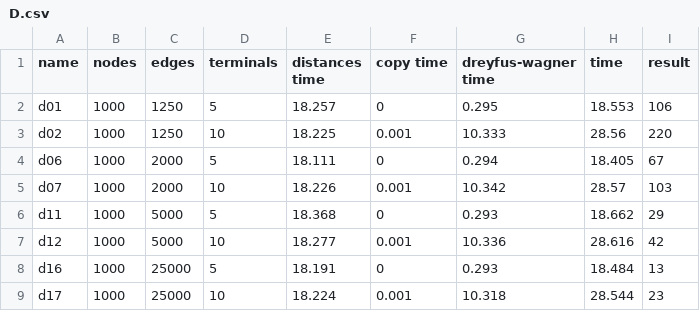
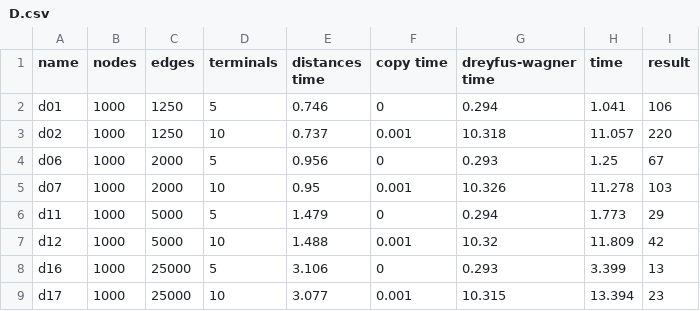
Before and after one commit to Qovaros/Steiner-Tree, a CSV file: results/cpu_results/D.csv, drawn as a sheet.

```diff
--- a/results/cpu_results/D.csv
+++ b/results/cpu_results/D.csv
@@ -1,9 +1,9 @@
 name,nodes,edges,terminals,distances time, copy time, dreyfus-wagner time,time,result
-d01,1000,1250,5,18.257,0,0.295,18.553,106
-d02,1000,1250,10,18.225,0.001,10.333,28.56,220
-d06,1000,2000,5,18.111,0,0.294,18.405,67
-d07,1000,2000,10,18.226,0.001,10.342,28.57,103
-d11,1000,5000,5,18.368,0,0.293,18.662,29
-d12,1000,5000,10,18.277,0.001,10.336,28.616,42
-d16,1000,25000,5,18.191,0,0.293,18.484,13
-d17,1000,25000,10,18.224,0.001,10.318,28.544,23
+d01,1000,1250,5,0.746,0,0.294,1.041,106
+d02,1000,1250,10,0.737,0.001,10.318,11.057,220
+d06,1000,2000,5,0.956,0,0.293,1.25,67
+d07,1000,2000,10,0.95,0.001,10.326,11.278,103
+d11,1000,5000,5,1.479,0,0.294,1.773,29
+d12,1000,5000,10,1.488,0.001,10.32,11.809,42
+d16,1000,25000,5,3.106,0,0.293,3.399,13
+d17,1000,25000,10,3.077,0.001,10.315,13.394,23
```
Also changed, not shown: results/cpu_results/GAP.csv, results/cpu_results/I160.csv, 14 other files.
